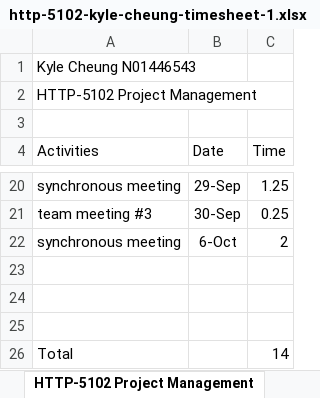
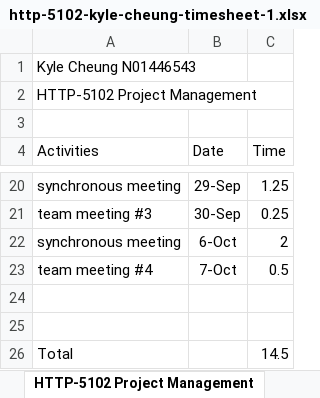
Before and after one commit to k4iru/School, an Excel workbook: HTTP-5102/http-5102-kyle-cheung-timesheet-1.xlsx, sheet HTTP-5102 Project Management, drawn as a sheet; only a part is shown, gaps mark what is left out; values as stored, in another font and other column widths than the file's, no borders; removed rows and columns are numbered as before the commit, all else as after; the diff names each change by its address in the sheet, - before the commit and + after, or states it on an @@ line.

Commit message:
Update http-5102-kyle-cheung-timesheet-1.xlsx

```diff
--- a/HTTP-5102/http-5102-kyle-cheung-timesheet-1.xlsx (sheet HTTP-5102 Project Management)
+++ b/HTTP-5102/http-5102-kyle-cheung-timesheet-1.xlsx (sheet HTTP-5102 Project Management)
+row 23: team meeting #4 | 7-Oct | 0.5
-row 25: (empty)
-C26 (Time): 14
+C26 (Time): 14.5
```
